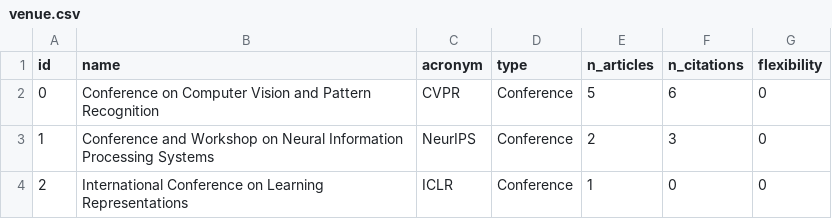
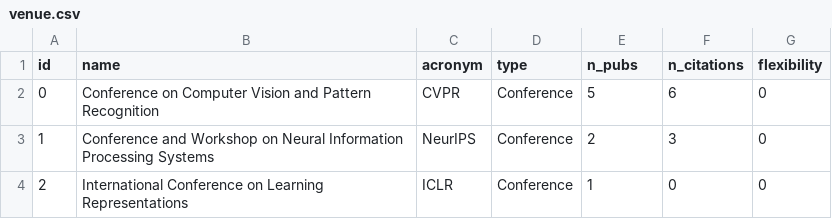
Before and after one commit to CS-tem/CStem, a CSV file: backend/data/csv/venue.csv, drawn as a sheet.

Commit message:
fixed a bug in venue metrics

```diff
--- a/backend/data/csv/venue.csv
+++ b/backend/data/csv/venue.csv
@@ -1,2 +1,2 @@
-id,name,acronym,type,n_articles,n_citations,flexibility
+id,name,acronym,type,n_pubs,n_citations,flexibility
 0,Conference on Computer Vision and Pattern Recognition,CVPR,Conference,5,6,0
```
Also changed, not shown: 2 other files.
